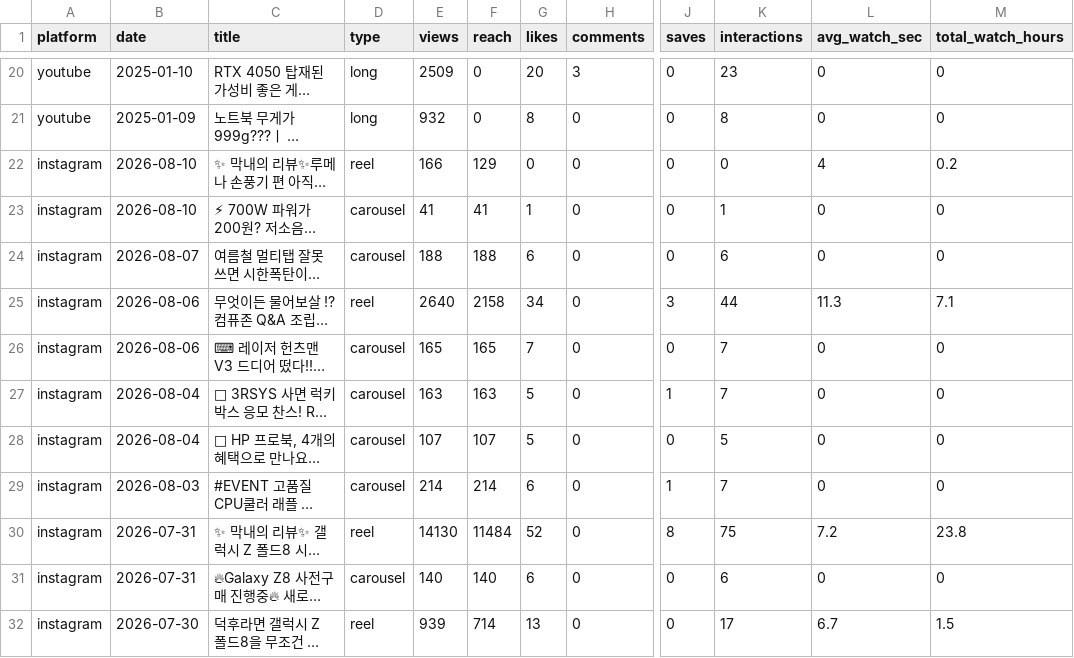
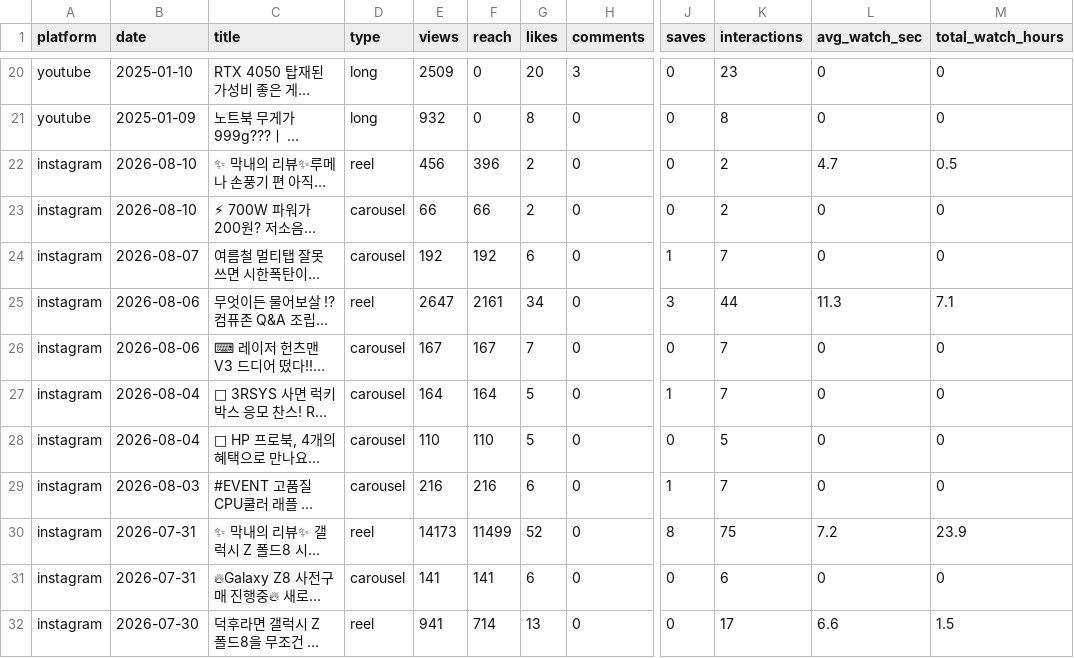
Before and after one commit to ljwa1414-sys/channel-dashboard, a CSV file: data/content.csv, drawn as a sheet; only a part is shown, gaps mark what is left out; long unchanged cells end in …; the diff covers the shown part only; the diff names each change by its address in the sheet, - before the commit and + after, or states it on an @@ line.

```diff
--- a/data/content.csv
+++ b/data/content.csv
-E22 (views): 166
+E22 (views): 456
-F22 (reach): 129
+F22 (reach): 396
-G22 (likes): 0
+G22 (likes): 2
-K22 (interactions): 0
+K22 (interactions): 2
-L22 (avg_watch_sec): 4
+L22 (avg_watch_sec): 4.7
-M22 (total_watch_hours): 0.2
+M22 (total_watch_hours): 0.5
-E23 (views): 41
+E23 (views): 66
-F23 (reach): 41
+F23 (reach): 66
-G23 (likes): 1
+G23 (likes): 2
-K23 (interactions): 1
+K23 (interactions): 2
-E24 (views): 188
+E24 (views): 192
-F24 (reach): 188
+F24 (reach): 192
-J24 (saves): 0
+J24 (saves): 1
-K24 (interactions): 6
+K24 (interactions): 7
-E25 (views): 2640
+E25 (views): 2647
-F25 (reach): 2158
+F25 (reach): 2161
-E26 (views): 165
+E26 (views): 167
-F26 (reach): 165
+F26 (reach): 167
-E27 (views): 163
+E27 (views): 164
-F27 (reach): 163
+F27 (reach): 164
-E28 (views): 107
+E28 (views): 110
-F28 (reach): 107
+F28 (reach): 110
-E29 (views): 214
+E29 (views): 216
-F29 (reach): 214
+F29 (reach): 216
-E30 (views): 14130
+E30 (views): 14173
-F30 (reach): 11484
+F30 (reach): 11499
-M30 (total_watch_hours): 23.8
+M30 (total_watch_hours): 23.9
-E31 (views): 140
+E31 (views): 141
-F31 (reach): 140
+F31 (reach): 141
-E32 (views): 939
+E32 (views): 941
-L32 (avg_watch_sec): 6.7
+L32 (avg_watch_sec): 6.6
```
Also changed, not shown: 32 edited cells elsewhere in this file, data/daily.csv, data/reference_accounts.csv, 1 other file.
